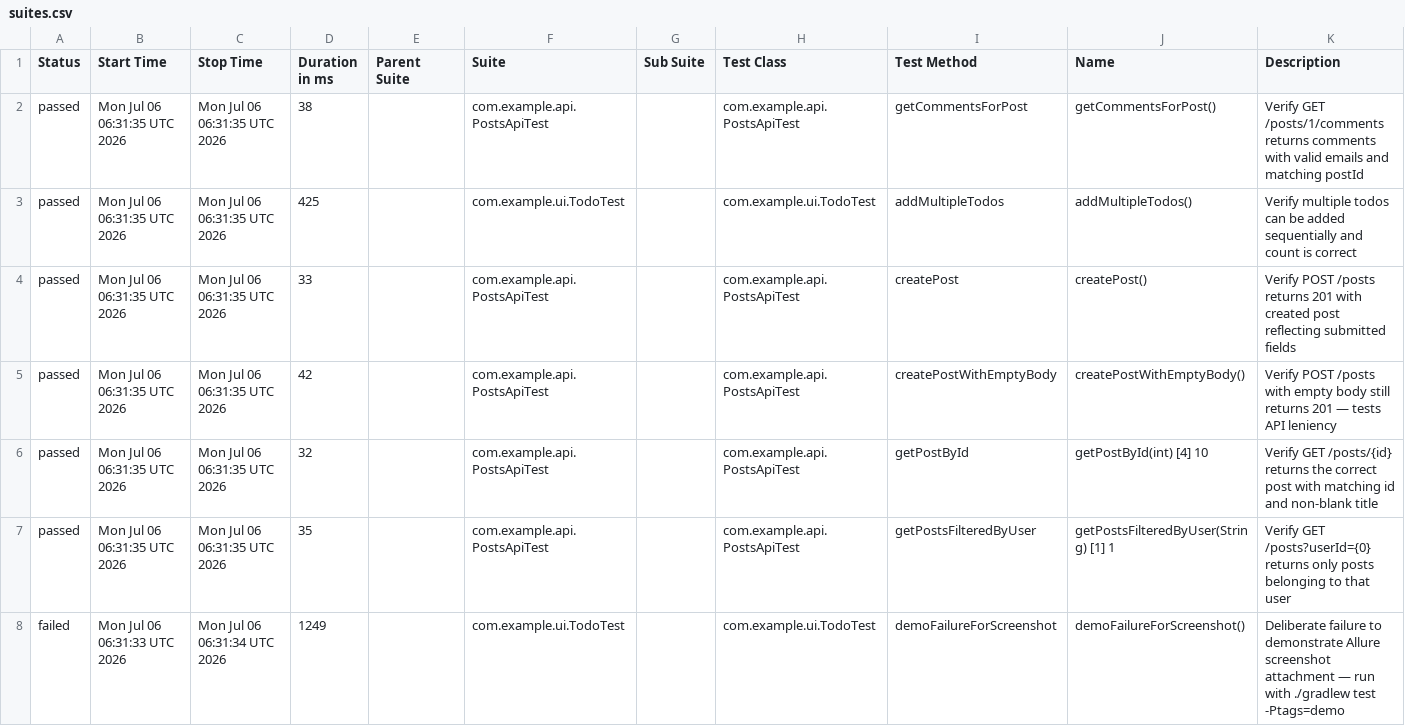
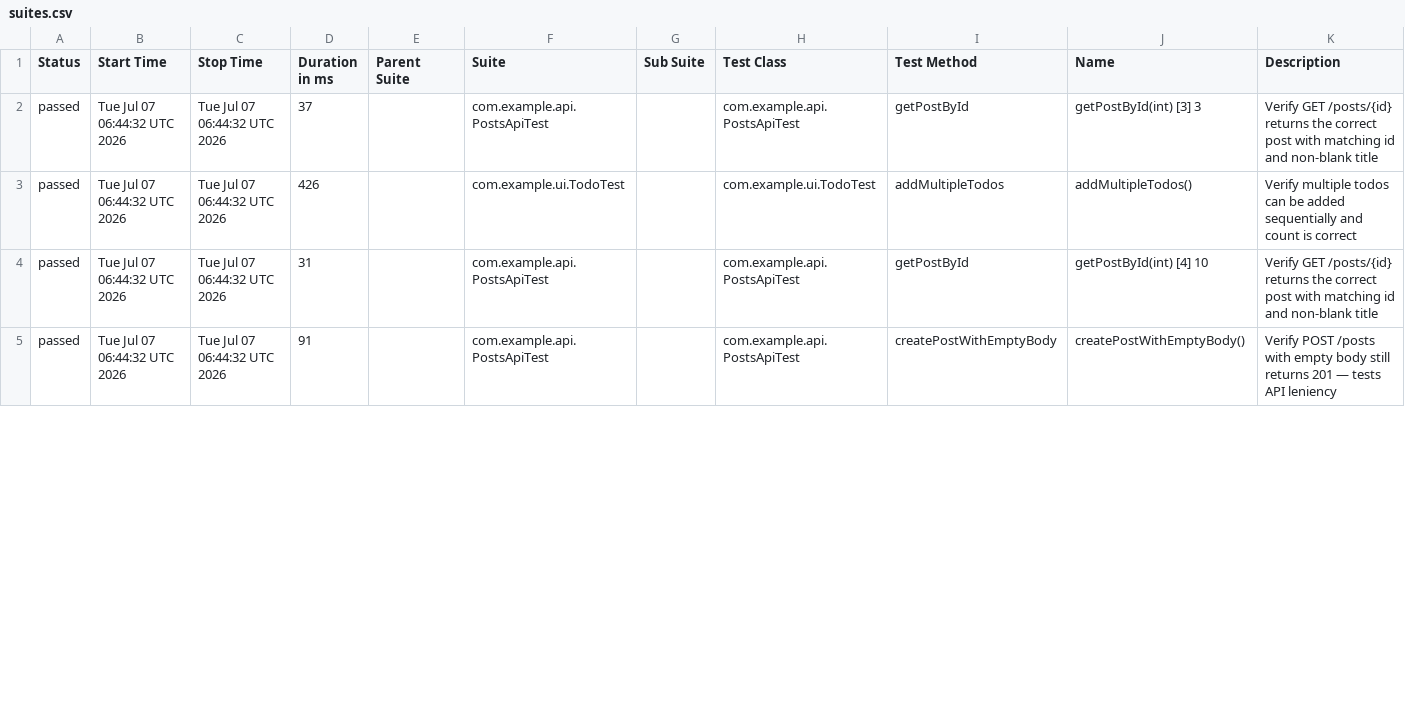
Before and after one commit to vb1lyi/playwright-java-sol, a CSV file: data/suites.csv, drawn as a sheet; only a part is shown; the diff covers the shown part only.

```diff
--- a/data/suites.csv
+++ b/data/suites.csv
@@ -1,8 +1,5 @@
 "Status","Start Time","Stop Time","Duration in ms","Parent Suite","Suite","Sub Suite","Test Class","Test Method","Name","Description"
-"passed","Mon Jul 06 06:31:35 UTC 2026","Mon Jul 06 06:31:35 UTC 2026","38","","com.example.api.PostsApiTest","","com.example.api.PostsApiTest","getCommentsForPost","getCommentsForPost()","Verify GET /posts/1/comments returns comments with valid emails and matching postId"
-"passed","Mon Jul 06 06:31:35 UTC 2026","Mon Jul 06 06:31:35 UTC 2026","425","","com.example.ui.TodoTest","","com.example.ui.TodoTest","addMultipleTodos","addMultipleTodos()","Verify multiple todos can be added sequentially and count is correct"
-"passed","Mon Jul 06 06:31:35 UTC 2026","Mon Jul 06 06:31:35 UTC 2026","33","","com.example.api.PostsApiTest","","com.example.api.PostsApiTest","createPost","createPost()","Verify POST /posts returns 201 with created post reflecting submitted fields"
-"passed","Mon Jul 06 06:31:35 UTC 2026","Mon Jul 06 06:31:35 UTC 2026","42","","com.example.api.PostsApiTest","","com.example.api.PostsApiTest","createPostWithEmptyBody","createPostWithEmptyBody()","Verify POST /posts with empty body still returns 201 — tests API leniency"
-"passed","Mon Jul 06 06:31:35 UTC 2026","Mon Jul 06 06:31:35 UTC 2026","32","","com.example.api.PostsApiTest","","com.example.api.PostsApiTest","getPostById","getPostById(int) [4] 10","Verify GET /posts/{id} returns the correct post with matching id and non-blank title"
-"passed","Mon Jul 06 06:31:35 UTC 2026","Mon Jul 06 06:31:35 UTC 2026","35","","com.example.api.PostsApiTest","","com.example.api.PostsApiTest","getPostsFilteredByUser","getPostsFilteredByUser(String) [1] 1","Verify GET /posts?userId={0} returns only posts belonging to that user"
-"failed","Mon Jul 06 06:31:33 UTC 2026","Mon Jul 06 06:31:34 UTC 2026","1249","","com.example.ui.TodoTest","","com.example.ui.TodoTest","demoFailureForScreenshot","demoFailureForScreenshot()","Deliberate failure to demonstrate Allure screenshot attachment — run with ./gradlew test -Ptags=demo"
+"passed","Tue Jul 07 06:44:32 UTC 2026","Tue Jul 07 06:44:32 UTC 2026","37","","com.example.api.PostsApiTest","","com.example.api.PostsApiTest","getPostById","getPostById(int) [3] 3","Verify GET /posts/{id} returns the correct post with matching id and non-blank title"
+"passed","Tue Jul 07 06:44:32 UTC 2026","Tue Jul 07 06:44:32 UTC 2026","426","","com.example.ui.TodoTest","","com.example.ui.TodoTest","addMultipleTodos","addMultipleTodos()","Verify multiple todos can be added sequentially and count is correct"
+"passed","Tue Jul 07 06:44:32 UTC 2026","Tue Jul 07 06:44:32 UTC 2026","31","","com.example.api.PostsApiTest","","com.example.api.PostsApiTest","getPostById","getPostById(int) [4] 10","Verify GET /posts/{id} returns the correct post with matching id and non-blank title"
+"passed","Tue Jul 07 06:44:32 UTC 2026","Tue Jul 07 06:44:32 UTC 2026","91","","com.example.api.PostsApiTest","","com.example.api.PostsApiTest","createPostWithEmptyBody","createPostWithEmptyBody()","Verify POST /posts with empty body still returns 201 — tests API leniency"
```
Also changed, not shown: 4 added rows, 1 removed row and 41 edited cells elsewhere in this file, data/behaviors.csv, 52 other files.
